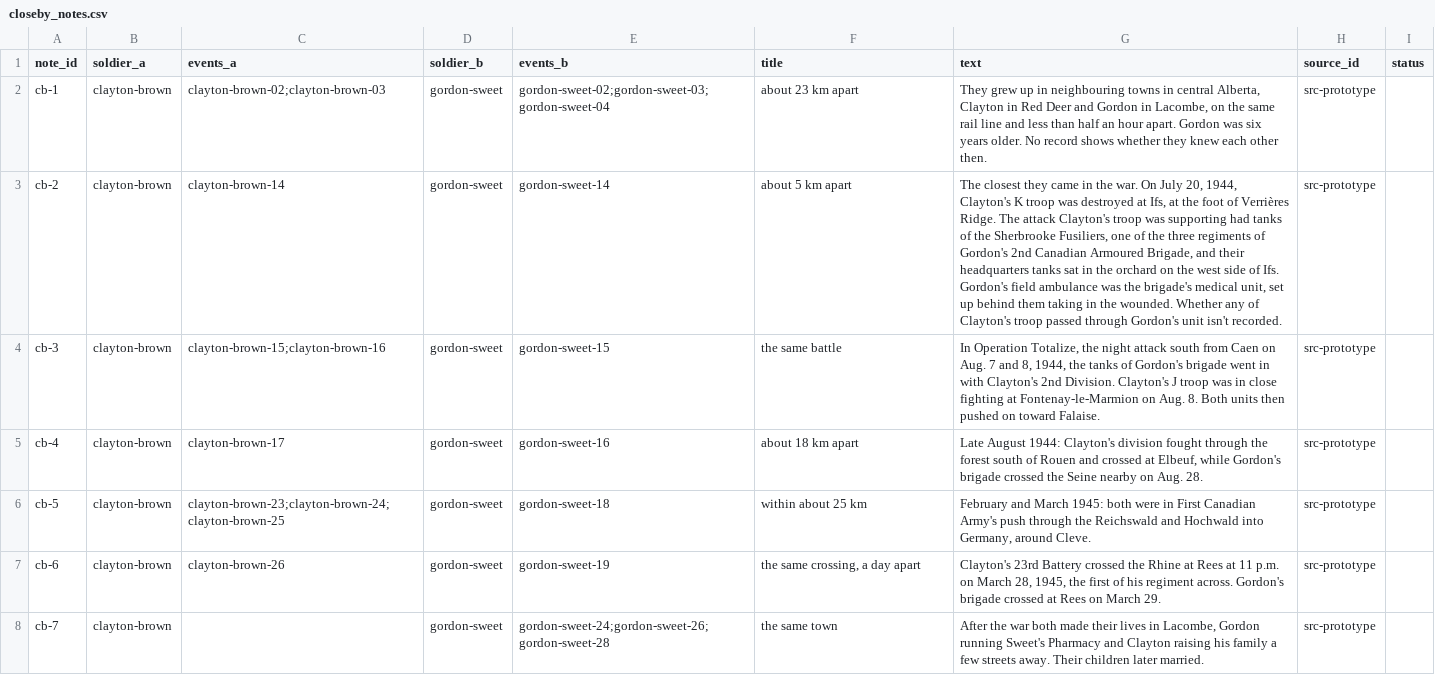
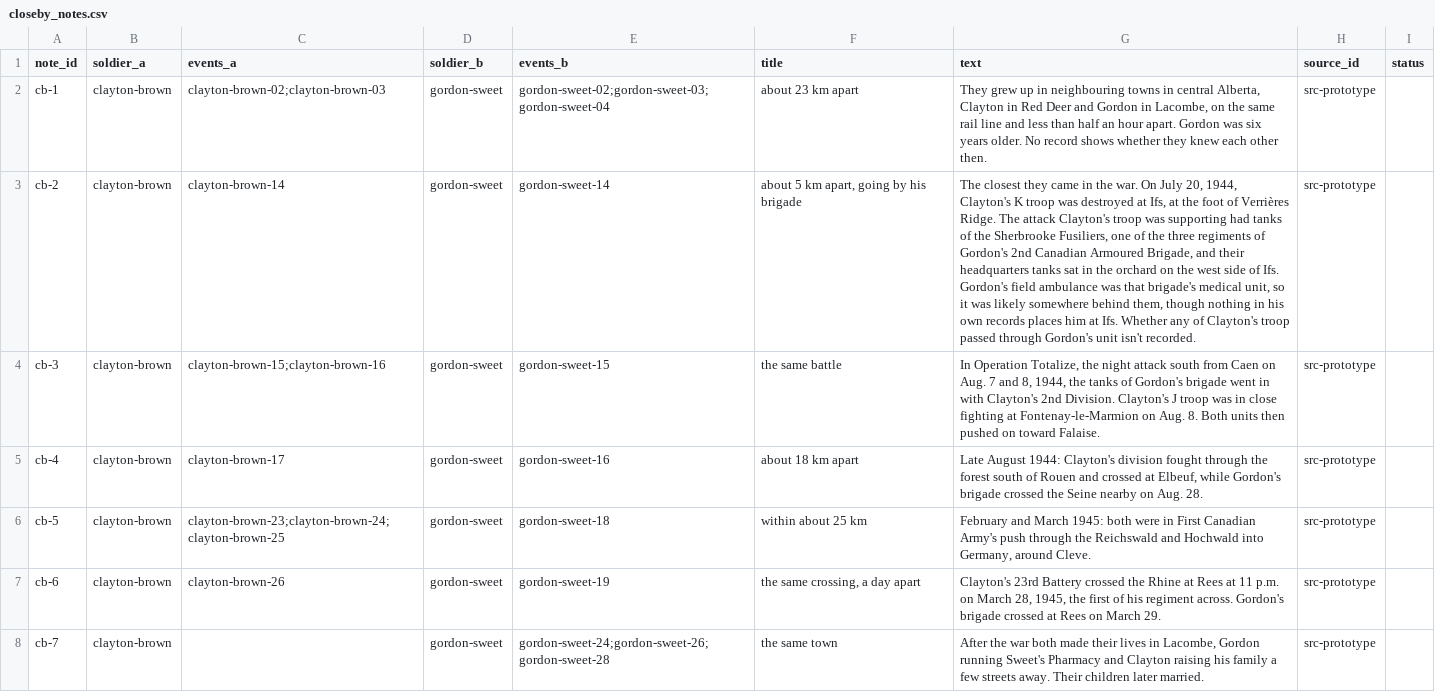
Before and after one commit to JoshOClock/soldier-paths, a CSV file: data/closeby_notes.csv, drawn as a sheet; the diff names each change by its address in the sheet, - before the commit and + after, or states it on an @@ line.

```diff
--- a/data/closeby_notes.csv
+++ b/data/closeby_notes.csv
-F3 (title): about 5 km apart
+F3 (title): about 5 km apart, going by his brigade
-G3 (text): …ambulance was the brigade's medical unit, set up behind them taking in the wounded. Whether any…
+G3 (text): …ambulance was that brigade's medical unit, so it was likely somewhere behind them, though nothing in his own records places him at Ifs. Whether any…
```
Also changed, not shown: 54 other files.
